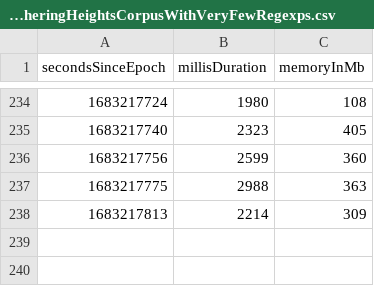
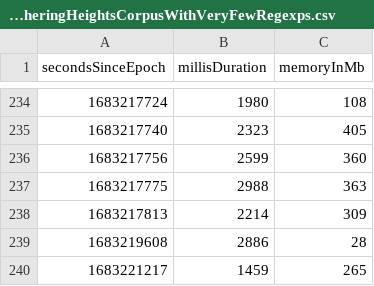
Before and after one commit to la3lma/rmatch, a CSV file: rmatch-tester/measurements/testWutheringHeightsCorpusWithVeryFewRegexps.csv, drawn as a sheet; only a part is shown, gaps mark what is left out; the diff names each change by its address in the sheet, - before the commit and + after, or states it on an @@ line.

Commit message:
Update so that tests runs from test runner, and also that non unit-test runs from IDE. Add a little test data

```diff
--- a/rmatch-tester/measurements/testWutheringHeightsCorpusWithVeryFewRegexps.csv
+++ b/rmatch-tester/measurements/testWutheringHeightsCorpusWithVeryFewRegexps.csv
+row 239: 1683219608 | 2886 | 28
+row 240: 1683221217 | 1459 | 265
```
Also changed, not shown: rmatch-tester/measurements/handle-the-wuthering-heights-corpus.csv, rmatch-tester/measurements/testWutheringHeightsCorpusWithSomeRegexps.csv, 3 other files.
